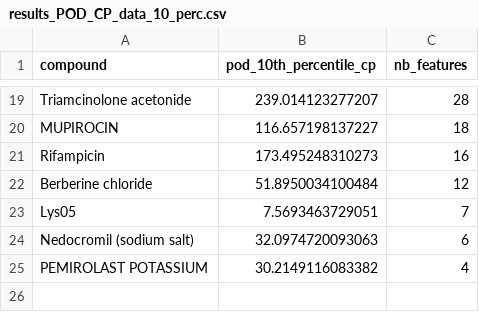
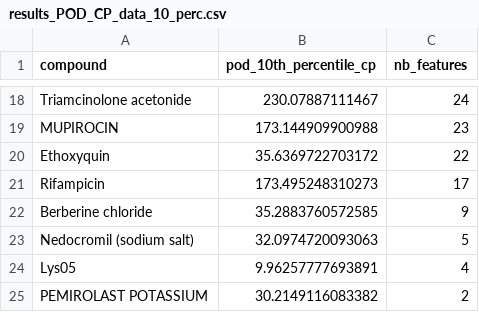
Before and after one commit to broadinstitute/2025_Grigoryan_Proteomics, a CSV file: 01.dose_response/outputs/results_POD_CP_data_10_perc.csv, drawn as a sheet; only a part is shown, gaps mark what is left out; the diff covers the shown part only.

```diff
--- a/01.dose_response/outputs/results_POD_CP_data_10_perc.csv
+++ b/01.dose_response/outputs/results_POD_CP_data_10_perc.csv
@@ -19,7 +18,8 @@
-"Triamcinolone acetonide",239.014123277207,28
-"MUPIROCIN",116.657198137227,18
-"Rifampicin",173.495248310273,16
-"Berberine chloride",51.8950034100484,12
-"Lys05",7.5693463729051,7
-"Nedocromil (sodium salt)",32.0974720093063,6
-"PEMIROLAST POTASSIUM",30.2149116083382,4
+"Triamcinolone acetonide",230.07887111467,24
+"MUPIROCIN",173.144909900988,23
+"Ethoxyquin",35.6369722703172,22
+"Rifampicin",173.495248310273,17
+"Berberine chloride",35.2883760572585,9
+"Nedocromil (sodium salt)",32.0974720093063,5
+"Lys05",9.96257777693891,4
+"PEMIROLAST POTASSIUM",30.2149116083382,2
```
Also changed, not shown: 2 added rows, 3 removed rows and 27 edited cells elsewhere in this file, 01.dose_response/outputs/proteomic_and_MD_10th_perc.csv, 32 other files.
